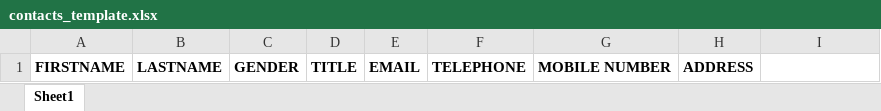
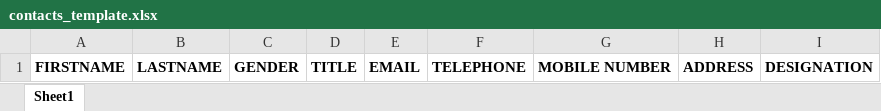
Before and after one commit to DembeDenisAine/ncda, an Excel workbook: uploads/contacts_template.xlsx, sheet Sheet1, drawn as a sheet; values as stored, in another font and other column widths than the file's, no borders; the diff names each change by its address in the sheet, - before the commit and + after, or states it on an @@ line.

```diff
--- a/uploads/contacts_template.xlsx (sheet Sheet1)
+++ b/uploads/contacts_template.xlsx (sheet Sheet1)
-I1: (empty)
+I1: DESIGNATION
```
Also changed, not shown: 41 other files.
